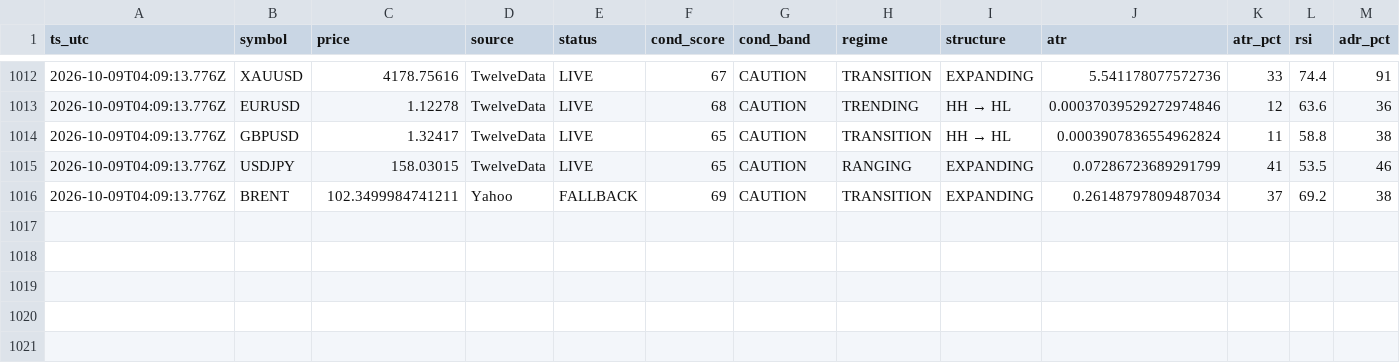
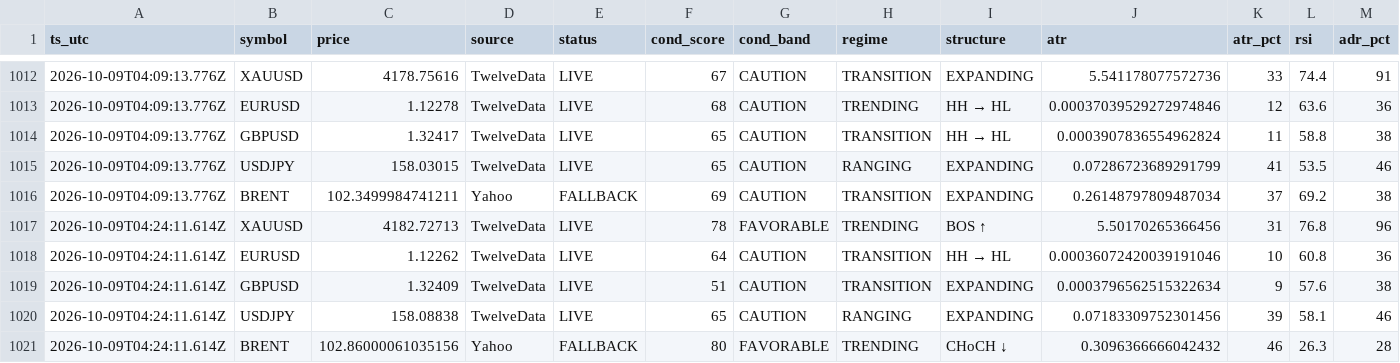
Before and after one commit to hamedezzati1362/TradingOS, a CSV file: records-2026-10.csv, drawn as a sheet; only a part is shown, gaps mark what is left out; rows hold the shown columns only; the diff names each change by its address in the sheet, - before the commit and + after, or states it on an @@ line.

Commit message:
history 2026-10-09T04:24:11Z

```diff
--- a/records-2026-10.csv
+++ b/records-2026-10.csv
+row 1017: 2026-10-09T04:24:11.614Z | XAUUSD | 4182.72713 | TwelveData | LIVE | 78 | FAVORABLE | TRENDING | BOS ↑ | 5.50170265366456 | 31 | 76.8 | 96
+row 1018: 2026-10-09T04:24:11.614Z | EURUSD | 1.12262 | TwelveData | LIVE | 64 | CAUTION | TRANSITION | HH → HL | 0.00036072420039191046 | 10 | 60.8 | 36
+row 1019: 2026-10-09T04:24:11.614Z | GBPUSD | 1.32409 | TwelveData | LIVE | 51 | CAUTION | TRANSITION | EXPANDING | 0.0003796562515322634 | 9 | 57.6 | 38
+row 1020: 2026-10-09T04:24:11.614Z | USDJPY | 158.08838 | TwelveData | LIVE | 65 | CAUTION | RANGING | EXPANDING | 0.07183309752301456 | 39 | 58.1 | 46
+row 1021: 2026-10-09T04:24:11.614Z | BRENT | 102.86000061035156 | Yahoo | FALLBACK | 80 | FAVORABLE | TRENDING | CHoCH ↓ | 0.3096366666042432 | 46 | 26.3 | 28
```
